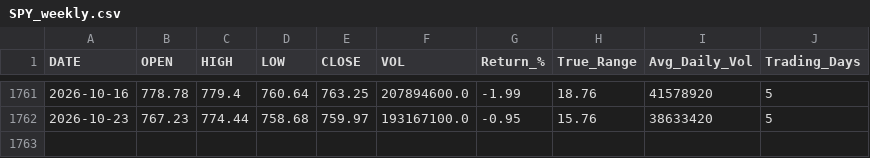
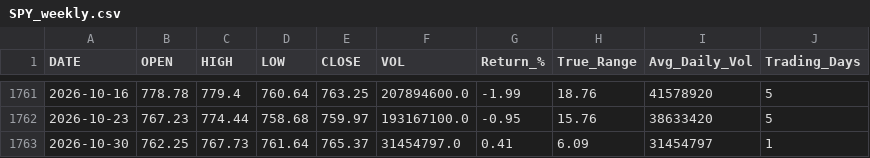
Before and after one commit to timkosuge/SPY-TRACKER-V3, a CSV file: data/SPY_weekly.csv, drawn as a sheet; only a part is shown, gaps mark what is left out; the diff names each change by its address in the sheet, - before the commit and + after, or states it on an @@ line.

```diff
--- a/data/SPY_weekly.csv
+++ b/data/SPY_weekly.csv
+row 1763: 2026-10-30 | 762.25 | 767.73 | 761.64 | 765.37 | 31454797.0 | 0.41 | 6.09 | 31454797 | 1
```
Also changed, not shown: data/SPY_monthly.csv, data/SPY_yearly.csv, 29 other files.
